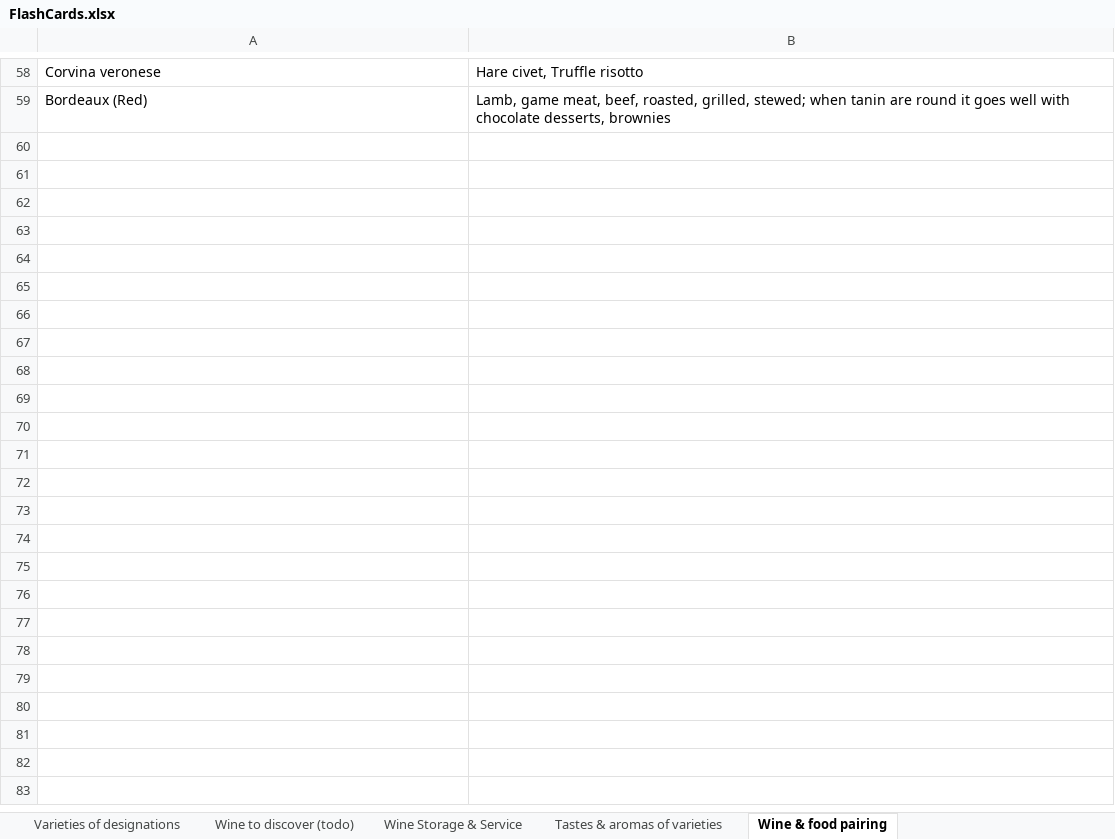
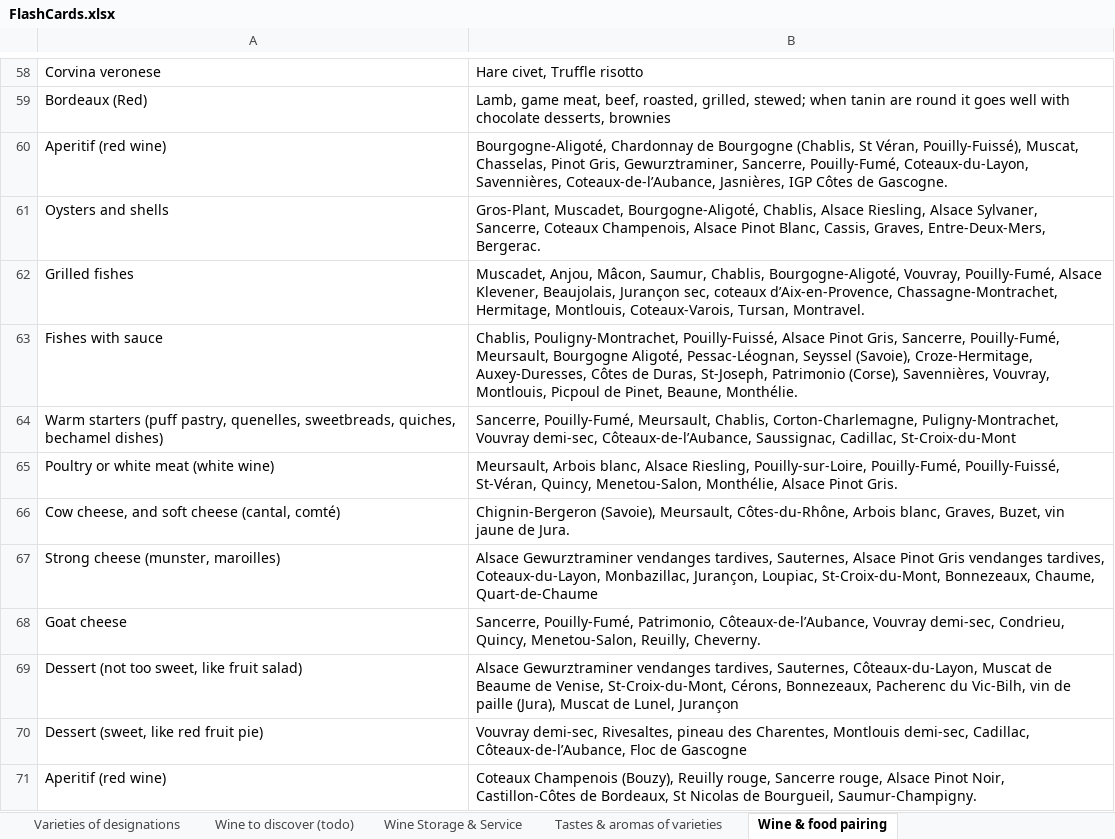
Before and after one commit to sandoche/Wine-Flashcards-Anki, an Excel workbook: src/FlashCards.xlsx, sheet Wine & food pairing, drawn as a sheet; only a part is shown, gaps mark what is left out; values as stored, in another font and other column widths than the file's, no borders; the diff covers the shown part only; the diff names each change by its address in the sheet, - before the commit and + after, or states it on an @@ line.

Commit message:
:construction: Food / wine pairing added

```diff
--- a/src/FlashCards.xlsx (sheet Wine & food pairing)
+++ b/src/FlashCards.xlsx (sheet Wine & food pairing)
+row 60: Aperitif (red wine) | Bourgogne-Aligoté, Chardonnay de Bourgogne (Chablis, St Véran, Pouilly-Fuissé), Muscat, Chasselas, Pinot Gris, Gewurztraminer, Sancerre, Pouilly-Fumé, Coteaux-du-Layon, Savennières, Coteaux-de-l’Aubance, Jasnières, IGP Côtes de Gascogne.
+row 61: Oysters and shells | Gros-Plant, Muscadet, Bourgogne-Aligoté, Chablis, Alsace Riesling, Alsace Sylvaner, Sancerre, Coteaux Champenois, Alsace Pinot Blanc, Cassis, Graves, Entre-Deux-Mers, Bergerac.
+row 62: Grilled fishes | Muscadet, Anjou, Mâcon, Saumur, Chablis, Bourgogne-Aligoté, Vouvray, Pouilly-Fumé, Alsace Klevener, Beaujolais, Jurançon sec, coteaux d’Aix-en-Provence, Chassagne-Montrachet, Hermitage, Montlouis, Coteaux-Varois, Tursan, Montravel.
+row 63: Fishes with sauce | Chablis, Pouligny-Montrachet, Pouilly-Fuissé, Alsace Pinot Gris, Sancerre, Pouilly-Fumé, Meursault, Bourgogne Aligoté, Pessac-Léognan, Seyssel (Savoie), Croze-Hermitage, Auxey-Duresses, Côtes de Duras, St-Joseph, Patrimonio (Corse), Savennières, Vouvray, Montlouis, Picpoul de Pinet, Beaune, Monthélie.
+row 64: Warm starters (puff pastry, quenelles, sweetbreads, quiches, bechamel dishes) | Sancerre, Pouilly-Fumé, Meursault, Chablis, Corton-Charlemagne, Puligny-Montrachet, Vouvray demi-sec, Côteaux-de-l’Aubance, Saussignac, Cadillac, St-Croix-du-Mont
+row 65: Poultry or white meat (white wine) | Meursault, Arbois blanc, Alsace Riesling, Pouilly-sur-Loire, Pouilly-Fumé, Pouilly-Fuissé, St-Véran, Quincy, Menetou-Salon, Monthélie, Alsace Pinot Gris.
+row 66: Cow cheese, and soft cheese (cantal, comté) | Chignin-Bergeron (Savoie), Meursault, Côtes-du-Rhône, Arbois blanc, Graves, Buzet, vin jaune de Jura.
+row 67: Strong cheese (munster, maroilles) | Alsace Gewurztraminer vendanges tardives, Sauternes, Alsace Pinot Gris vendanges tardives, Coteaux-du-Layon, Monbazillac, Jurançon, Loupiac, St-Croix-du-Mont, Bonnezeaux, Chaume, Quart-de-Chaume
+row 68: Goat cheese | Sancerre, Pouilly-Fumé, Patrimonio, Côteaux-de-l’Aubance, Vouvray demi-sec, Condrieu, Quincy, Menetou-Salon, Reuilly, Cheverny.
+row 69: Dessert (not too sweet, like fruit salad) | Alsace Gewurztraminer vendanges tardives, Sauternes, Côteaux-du-Layon, Muscat de Beaume de Venise, St-Croix-du-Mont, Cérons, Bonnezeaux, Pacherenc du Vic-Bilh, vin de paille (Jura), Muscat de Lunel, Jurançon
+row 70: Dessert (sweet, like red fruit pie) | Vouvray demi-sec, Rivesaltes, pineau des Charentes, Montlouis demi-sec, Cadillac, Côteaux-de-l’Aubance, Floc de Gascogne
+row 71: Aperitif (red wine) | Coteaux Champenois (Bouzy), Reuilly rouge, Sancerre rouge, Alsace Pinot Noir, Castillon-Côtes de Bordeaux, St Nicolas de Bourgueil, Saumur-Champigny.
```
Also changed, not shown: 11 added rows elsewhere in this sheet.
